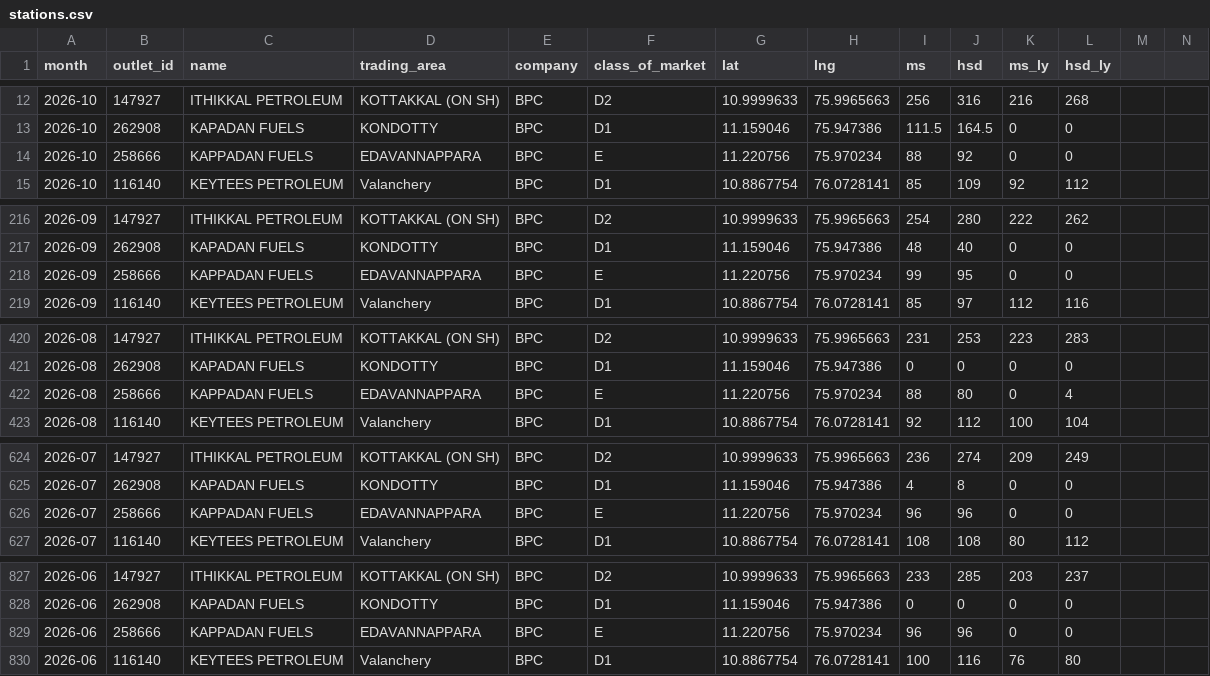
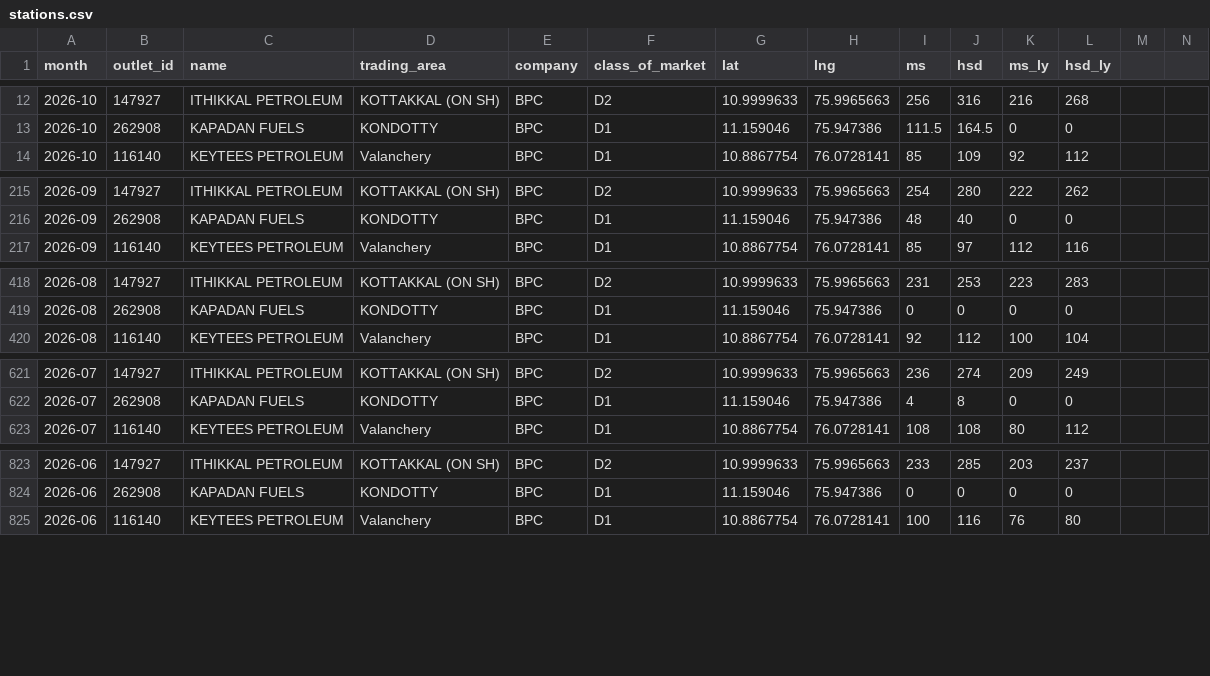
Before and after one commit to Sneakout/SalesArea, a CSV file: public/stations.csv, drawn as a sheet; only a part is shown, gaps mark what is left out; rows hold the shown columns only; the diff covers the shown part only; the diff names each change by its address in the sheet, - before the commit and + after, or states it on an @@ line.

Commit message:
Remove obsolete station records

```diff
--- a/public/stations.csv
+++ b/public/stations.csv
-row 14: 2026-10 | 258666 | KAPPADAN FUELS | EDAVANNAPPARA | BPC | E | 11.220756 | 75.970234 | 88 | 92 | 0 | 0
-row 218: 2026-09 | 258666 | KAPPADAN FUELS | EDAVANNAPPARA | BPC | E | 11.220756 | 75.970234 | 99 | 95 | 0 | 0
-row 422: 2026-08 | 258666 | KAPPADAN FUELS | EDAVANNAPPARA | BPC | E | 11.220756 | 75.970234 | 88 | 80 | 0 | 4
-row 626: 2026-07 | 258666 | KAPPADAN FUELS | EDAVANNAPPARA | BPC | E | 11.220756 | 75.970234 | 96 | 96 | 0 | 0
-row 829: 2026-06 | 258666 | KAPPADAN FUELS | EDAVANNAPPARA | BPC | E | 11.220756 | 75.970234 | 96 | 96 | 0 | 0
```
Also changed, not shown: 2 removed rows elsewhere in this file.
